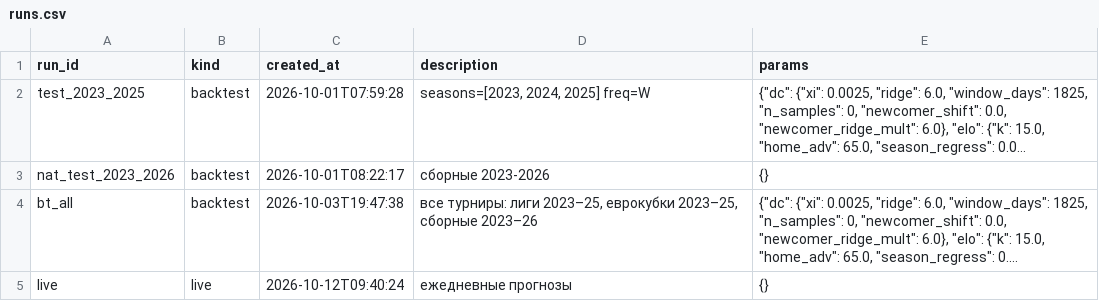
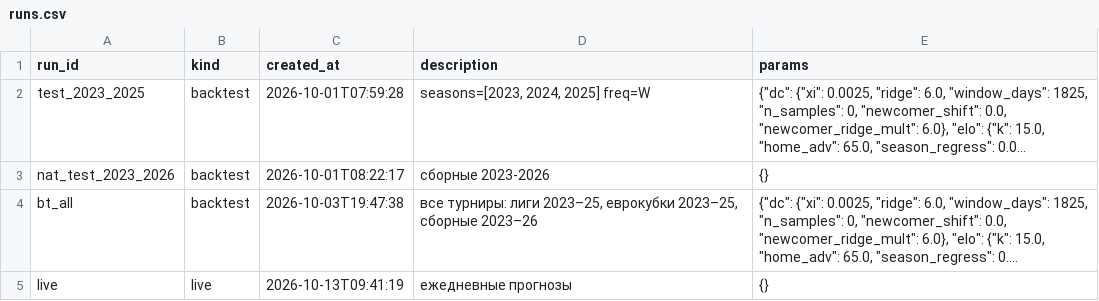
Before and after one commit to socceranalyser/soccer-analyser, a CSV file: data/state/runs.csv, drawn as a sheet; long unchanged cells end in …; the diff names each change by its address in the sheet, - before the commit and + after, or states it on an @@ line.

```diff
--- a/data/state/runs.csv
+++ b/data/state/runs.csv
-C5 (created_at): 2026-10-12T09:40:24
+C5 (created_at): 2026-10-13T09:41:19
```
Also changed, not shown: 5 other files.
